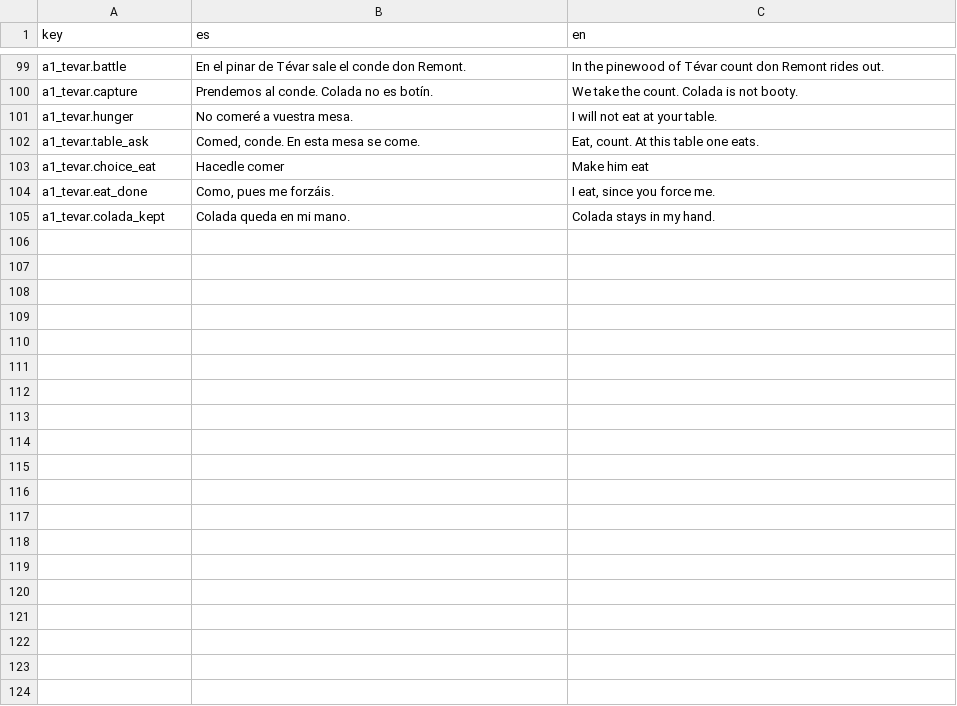
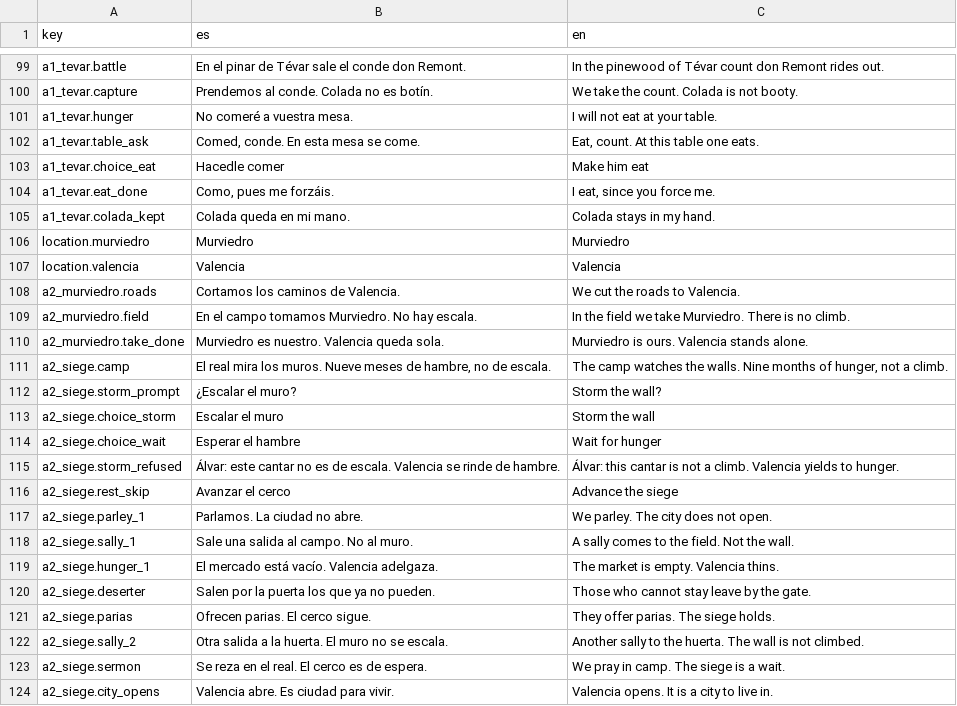
Before and after one commit to lqborges/mio-cid, a CSV file: content/locales/strings.csv, drawn as a sheet; only a part is shown, gaps mark what is left out.

Commit message:
Murviedro and Valencia siege clock
Eight siege events on CampaignClock. Wall-storm disabled. No second clock.

```diff
--- a/content/locales/strings.csv
+++ b/content/locales/strings.csv
@@ -105 +105,20 @@ a1_tevar.eat_done,"Como, pues me forzáis.","I eat, since you force me."
 a1_tevar.colada_kept,"Colada queda en mi mano.","Colada stays in my hand."
+location.murviedro,Murviedro,Murviedro
+location.valencia,Valencia,Valencia
+a2_murviedro.roads,Cortamos los caminos de Valencia.,We cut the roads to Valencia.
+a2_murviedro.field,En el campo tomamos Murviedro. No hay escala.,In the field we take Murviedro. There is no climb.
+a2_murviedro.take_done,Murviedro es nuestro. Valencia queda sola.,Murviedro is ours. Valencia stands alone.
+a2_siege.camp,"El real mira los muros. Nueve meses de hambre, no de escala.","The camp watches the walls. Nine months of hunger, not a climb."
+a2_siege.storm_prompt,¿Escalar el muro?,Storm the wall?
+a2_siege.choice_storm,Escalar el muro,Storm the wall
+a2_siege.choice_wait,Esperar el hambre,Wait for hunger
+a2_siege.storm_refused,Álvar: este cantar no es de escala. Valencia se rinde de hambre.,Álvar: this cantar is not a climb. Valencia yields to hunger.
+a2_siege.rest_skip,Avanzar el cerco,Advance the siege
+a2_siege.parley_1,Parlamos. La ciudad no abre.,We parley. The city does not open.
+a2_siege.sally_1,Sale una salida al campo. No al muro.,A sally comes to the field. Not the wall.
+a2_siege.hunger_1,El mercado está vacío. Valencia adelgaza.,The market is empty. Valencia thins.
+a2_siege.deserter,Salen por la puerta los que ya no pueden.,Those who cannot stay leave by the gate.
+a2_siege.parias,Ofrecen parias. El cerco sigue.,They offer parias. The siege holds.
+a2_siege.sally_2,Otra salida a la huerta. El muro no se escala.,Another sally to the huerta. The wall is not climbed.
+a2_siege.sermon,Se reza en el real. El cerco es de espera.,We pray in camp. The siege is a wait.
+a2_siege.city_opens,Valencia abre. Es ciudad para vivir.,Valencia opens. It is a city to live in.
```
Also changed, not shown: content/locales/poem_formulas.csv, 32 other files.
